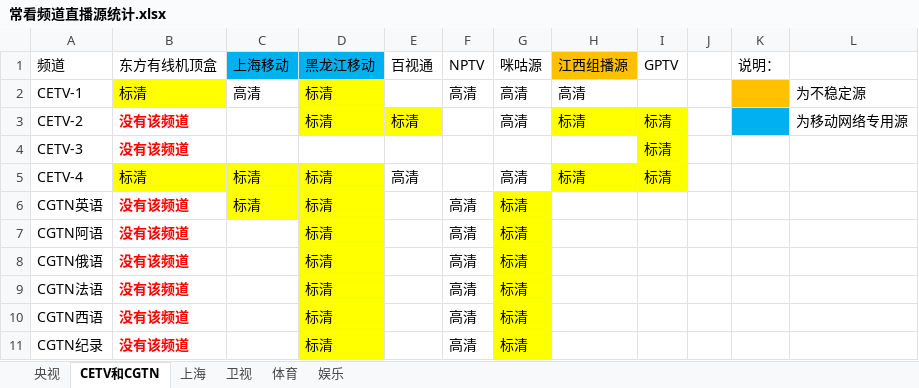
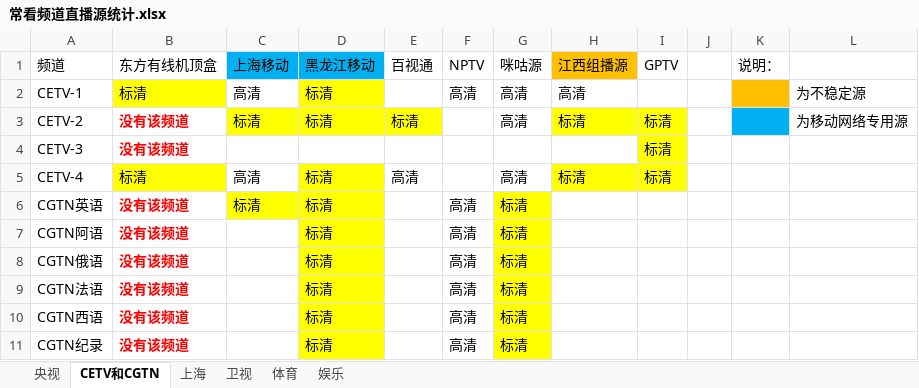
Before and after one commit to Alonso0729/Television, an Excel workbook: 直播源汇总文档/其他文档/常看频道直播源统计.xlsx, sheet CETV和CGTN, drawn as a sheet; values as stored, in another font and other column widths than the file's, no borders; the diff names each change by its address in the sheet, - before the commit and + after, or states it on an @@ line.

```diff
--- a/直播源汇总文档/其他文档/常看频道直播源统计.xlsx (sheet CETV和CGTN)
+++ b/直播源汇总文档/其他文档/常看频道直播源统计.xlsx (sheet CETV和CGTN)
-C3 (上海移动): (empty)
+C3 (上海移动): 标清
-C3 fill: none
+C3 fill: #FFFF00
-C5 (上海移动): 标清
+C5 (上海移动): 高清
-C5 fill: #FFFF00
+C5 fill: none
```
Also changed, not shown: sheet 上海, sheet 央视, sheet 卫视, 直播源汇总文档/移动直播源/上海移动/上海移动.xlsx, 5 other files.
